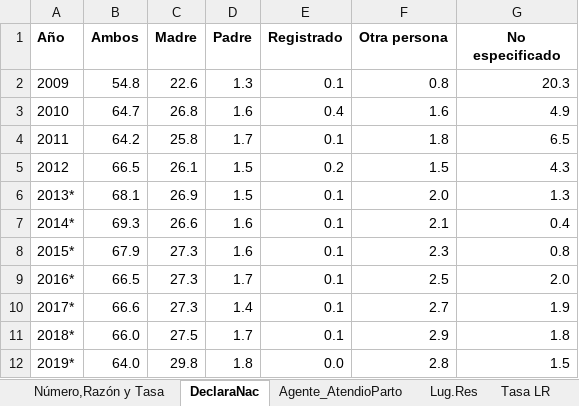
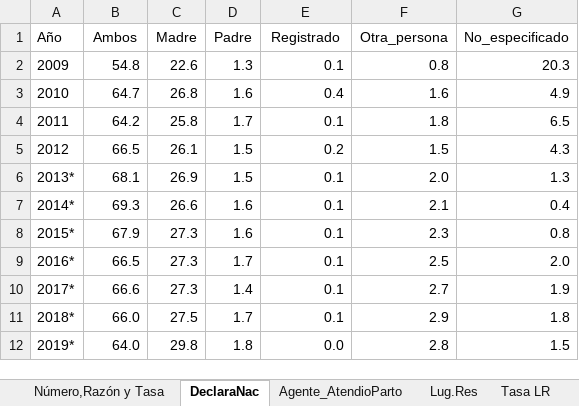
Before and after one commit to AprendR/DatosPerspectivaGenero, an Excel workbook: Material/BD_Fecundidad_Lectura.xlsx, sheet DeclaraNac, drawn as a sheet; values as stored, in another font and other column widths than the file's, no borders; charts and pictures not drawn; the diff names each change by its address in the sheet, - before the commit and + after, or states it on an @@ line.

```diff
--- a/Material/BD_Fecundidad_Lectura.xlsx (sheet DeclaraNac)
+++ b/Material/BD_Fecundidad_Lectura.xlsx (sheet DeclaraNac)
-A1:G1 bold: on
+A1:G1 bold: off
-F1: Otra persona
+F1: Otra_persona
-G1: No especificado
+G1: No_especificado
```
Also changed, not shown: sheet Número,Razón y Tasa, sheet Edad, sheet HNV, sheet Escolaridad., sheet Escolaridad, sheet Tasa LR, 7 more sheets.
